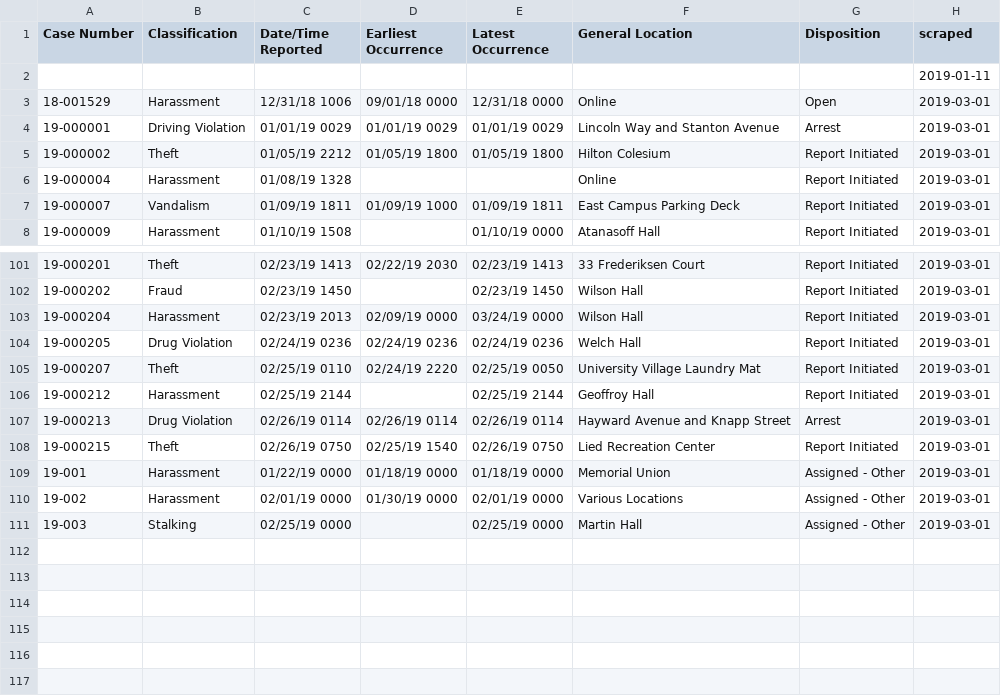
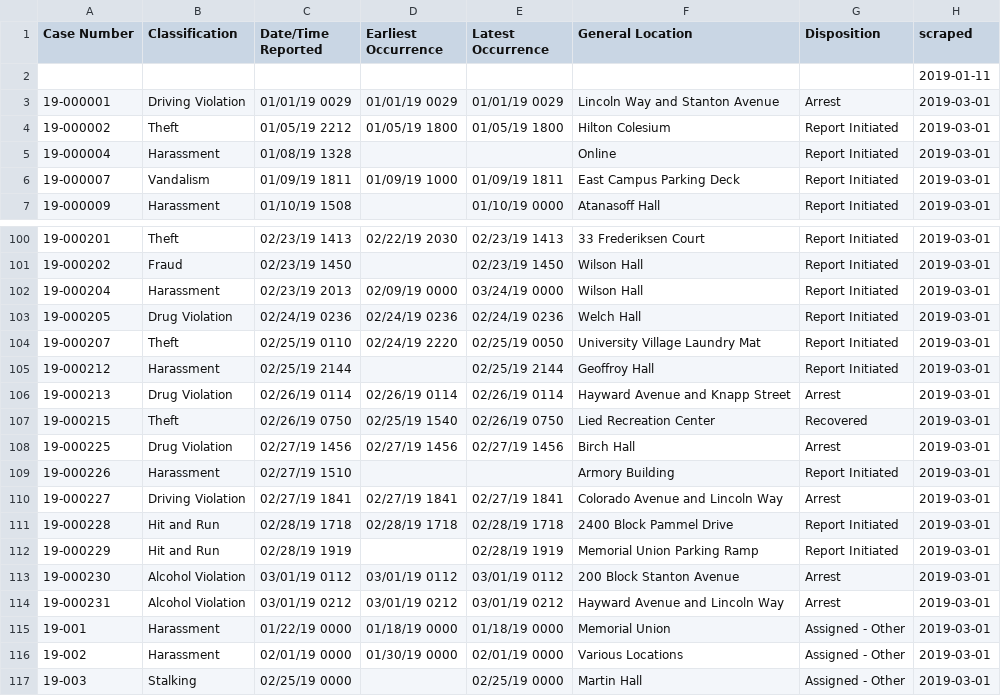
Before and after one commit to srvanderplas/ISU_Crime_Data, a CSV file: isu_crime_data.csv, drawn as a sheet; only a part is shown, gaps mark what is left out.

Commit message:
Automatic Update

```diff
--- a/isu_crime_data.csv
+++ b/isu_crime_data.csv
@@ -2,3 +2,2 @@ Case Number,Classification,Date/Time Reported,Earliest Occurrence,Latest Occurre
 ,,,,,,,2019-01-11
-18-001529,Harassment,12/31/18 1006,09/01/18 0000,12/31/18 0000,Online,Open,2019-03-01
 19-000001,Driving Violation,01/01/19 0029,01/01/19 0029,01/01/19 0029,Lincoln Way and Stanton Avenue,Arrest,2019-03-01
@@ -107,3 +106,10 @@ Case Number,Classification,Date/Time Reported,Earliest Occurrence,Latest Occurre
 19-000213,Drug Violation,02/26/19 0114,02/26/19 0114,02/26/19 0114,Hayward Avenue and Knapp Street,Arrest,2019-03-01
-19-000215,Theft,02/26/19 0750,02/25/19 1540,02/26/19 0750,Lied Recreation Center,Report Initiated,2019-03-01
+19-000215,Theft,02/26/19 0750,02/25/19 1540,02/26/19 0750,Lied Recreation Center,Recovered,2019-03-01
+19-000225,Drug Violation,02/27/19 1456,02/27/19 1456,02/27/19 1456,Birch Hall,Arrest,2019-03-01
+19-000226,Harassment,02/27/19 1510,,,Armory Building,Report Initiated,2019-03-01
+19-000227,Driving Violation,02/27/19 1841,02/27/19 1841,02/27/19 1841,Colorado Avenue and Lincoln Way,Arrest,2019-03-01
+19-000228,Hit and Run,02/28/19 1718,02/28/19 1718,02/28/19 1718,2400 Block Pammel Drive,Report Initiated,2019-03-01
+19-000229,Hit and Run,02/28/19 1919,,02/28/19 1919,Memorial Union Parking Ramp,Report Initiated,2019-03-01
+19-000230,Alcohol Violation,03/01/19 0112,03/01/19 0112,03/01/19 0112,200 Block Stanton Avenue,Arrest,2019-03-01
+19-000231,Alcohol Violation,03/01/19 0212,03/01/19 0212,03/01/19 0212,Hayward Avenue and Lincoln Way,Arrest,2019-03-01
 19-001,Harassment,01/22/19 0000,01/18/19 0000,01/18/19 0000,Memorial Union,Assigned - Other,2019-03-01
```
